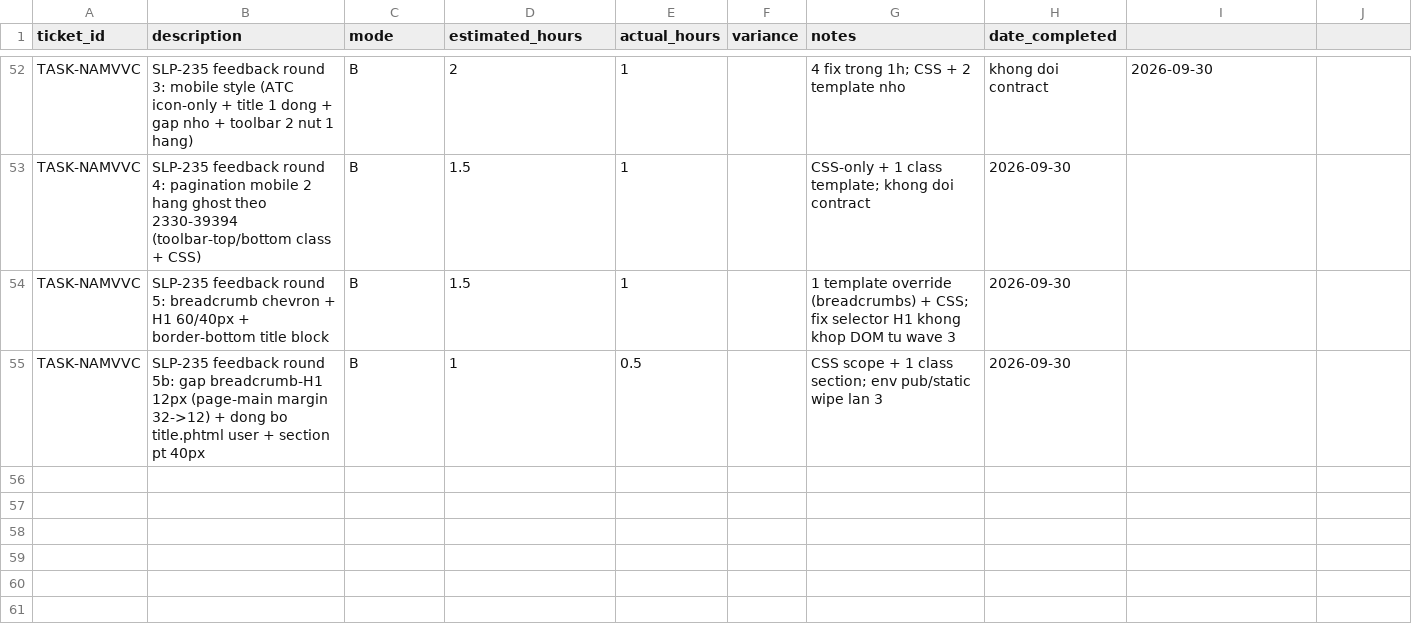
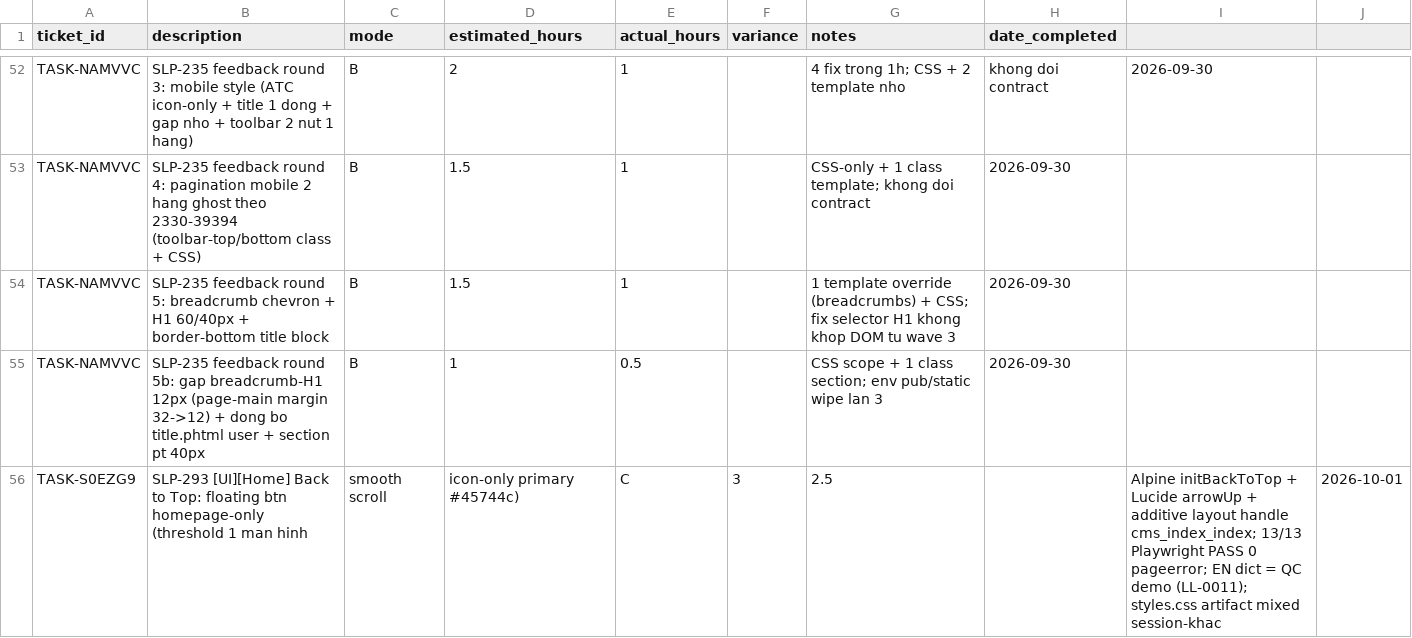
Before and after one commit to secomm-dev/slaunchpad, a CSV file: .ai/templates/estimation-tracking.csv, drawn as a sheet; only a part is shown, gaps mark what is left out.

```diff
--- a/.ai/templates/estimation-tracking.csv
+++ b/.ai/templates/estimation-tracking.csv
@@ -55 +55,2 @@ TASK-NAMVVC,SLP-235 feedback round 5: breadcrumb chevron + H1 60/40px + border-b
 TASK-NAMVVC,SLP-235 feedback round 5b: gap breadcrumb-H1 12px (page-main margin 32->12) + dong bo title.phtml user + section pt 40px,B,1,0.5,,CSS scope + 1 class section; env pub/static wipe lan 3,2026-09-30
+TASK-S0EZG9,SLP-293 [UI][Home] Back to Top: floating btn homepage-only (threshold 1 man hinh, smooth scroll, icon-only primary #45744c),C,3,2.5,,Alpine initBackToTop + Lucide arrowUp + additive layout handle cms_index_index; 13/13 Playwright PASS 0 pageerror; EN dict = QC demo (LL-0011); styles.css artifact mixed session-khac,2026-10-01
```
Also changed, not shown: app/design/frontend/Secomm/launchpad/i18n/en_US.csv, app/design/frontend/Secomm/launchpad/i18n/vi_VN.csv, 9 other files.
